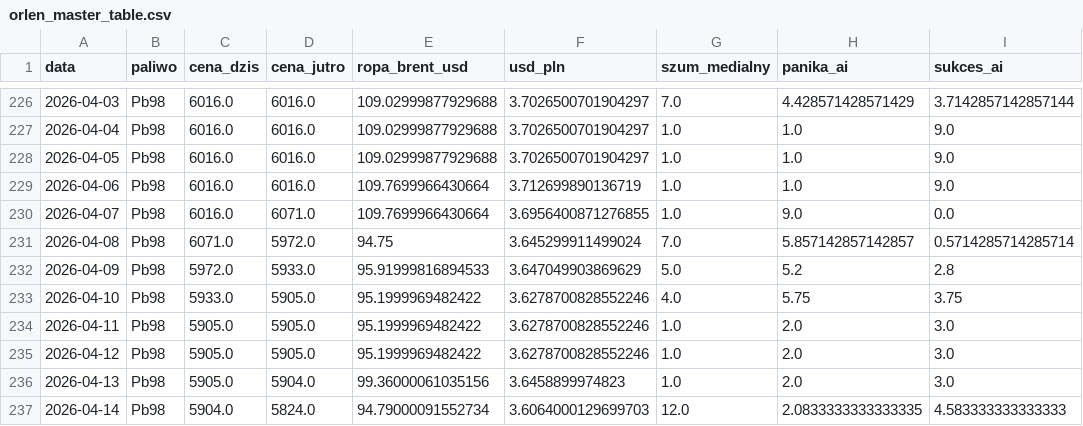
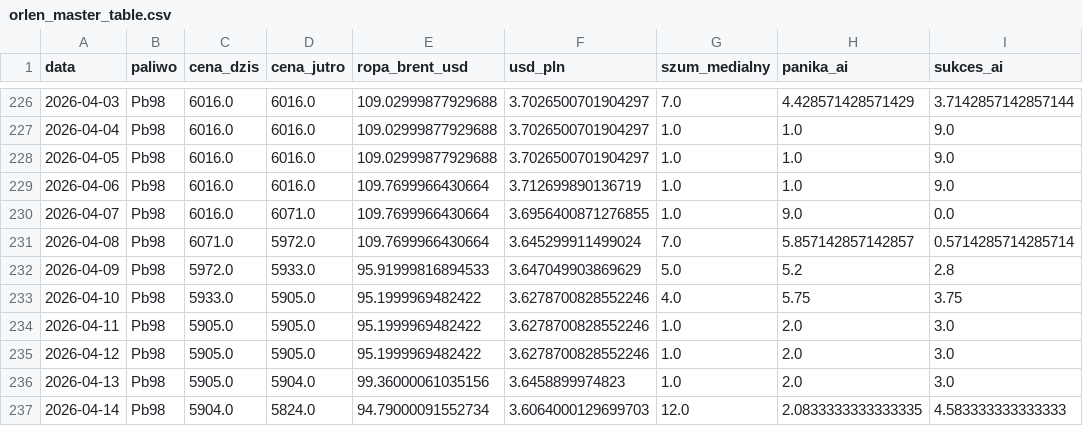
Before and after one commit to Majbor1/orlen_scraper, a CSV file: data/orlen_master_table.csv, drawn as a sheet; only a part is shown, gaps mark what is left out; the diff covers the shown part only.

```diff
--- a/data/orlen_master_table.csv
+++ b/data/orlen_master_table.csv
@@ -230,3 +230,3 @@
 2026-04-07,Pb98,6016.0,6071.0,109.7699966430664,3.6956400871276855,1.0,9.0,0.0
-2026-04-08,Pb98,6071.0,5972.0,94.75,3.645299911499024,7.0,5.857142857142857,0.5714285714285714
+2026-04-08,Pb98,6071.0,5972.0,109.7699966430664,3.645299911499024,7.0,5.857142857142857,0.5714285714285714
 2026-04-09,Pb98,5972.0,5933.0,95.91999816894533,3.647049903869629,5.0,5.2,2.8
```
Also changed, not shown: 8 edited cells elsewhere in this file, data/dane_gieldowe.csv, data/wiadomosci_orlen_Ocenione_AI.csv, 6 other files.
